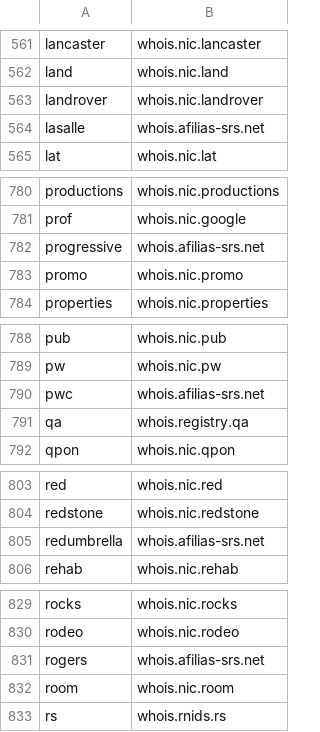
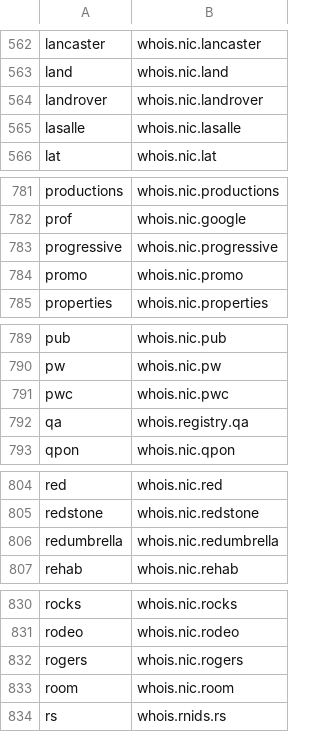
Before and after one commit to RamVasuthevan/whois-server-list, a CSV file: whois-servers.csv, drawn as a sheet; only a part is shown, gaps mark what is left out; the diff covers the shown part only.

```diff
--- a/whois-servers.csv
+++ b/whois-servers.csv
@@ -563,3 +564,3 @@ land,whois.nic.land
 landrover,whois.nic.landrover
-lasalle,whois.afilias-srs.net
+lasalle,whois.nic.lasalle
 lat,whois.nic.lat
@@ -781,3 +782,3 @@ productions,whois.nic.productions
 prof,whois.nic.google
-progressive,whois.afilias-srs.net
+progressive,whois.nic.progressive
 promo,whois.nic.promo
@@ -789,3 +790,3 @@ pub,whois.nic.pub
 pw,whois.nic.pw
-pwc,whois.afilias-srs.net
+pwc,whois.nic.pwc
 qa,whois.registry.qa
@@ -804,3 +805,3 @@ red,whois.nic.red
 redstone,whois.nic.redstone
-redumbrella,whois.afilias-srs.net
+redumbrella,whois.nic.redumbrella
 rehab,whois.nic.rehab
@@ -830,3 +831,3 @@ rocks,whois.nic.rocks
 rodeo,whois.nic.rodeo
-rogers,whois.afilias-srs.net
+rogers,whois.nic.rogers
 room,whois.nic.room
```
Also changed, not shown: 1 added row and 15 edited cells elsewhere in this file, 3 other files.
